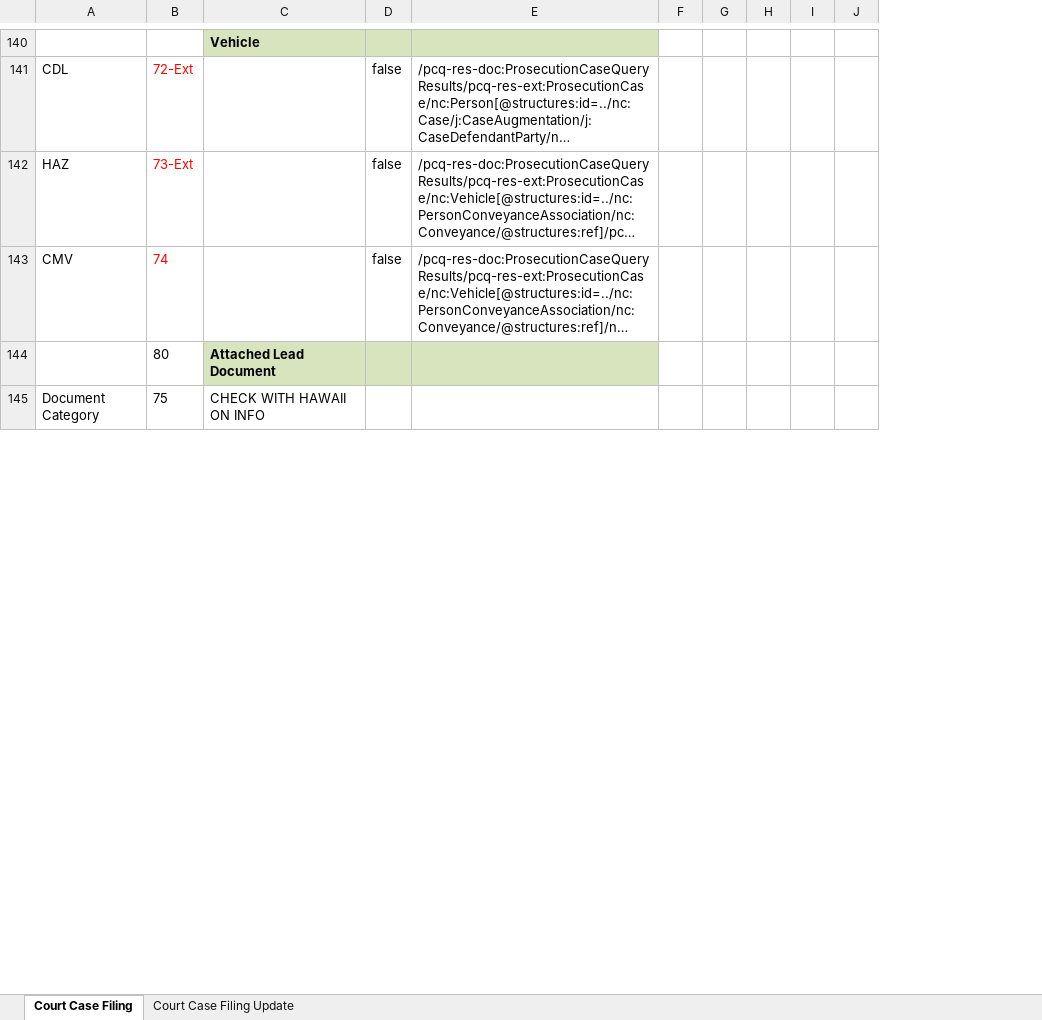
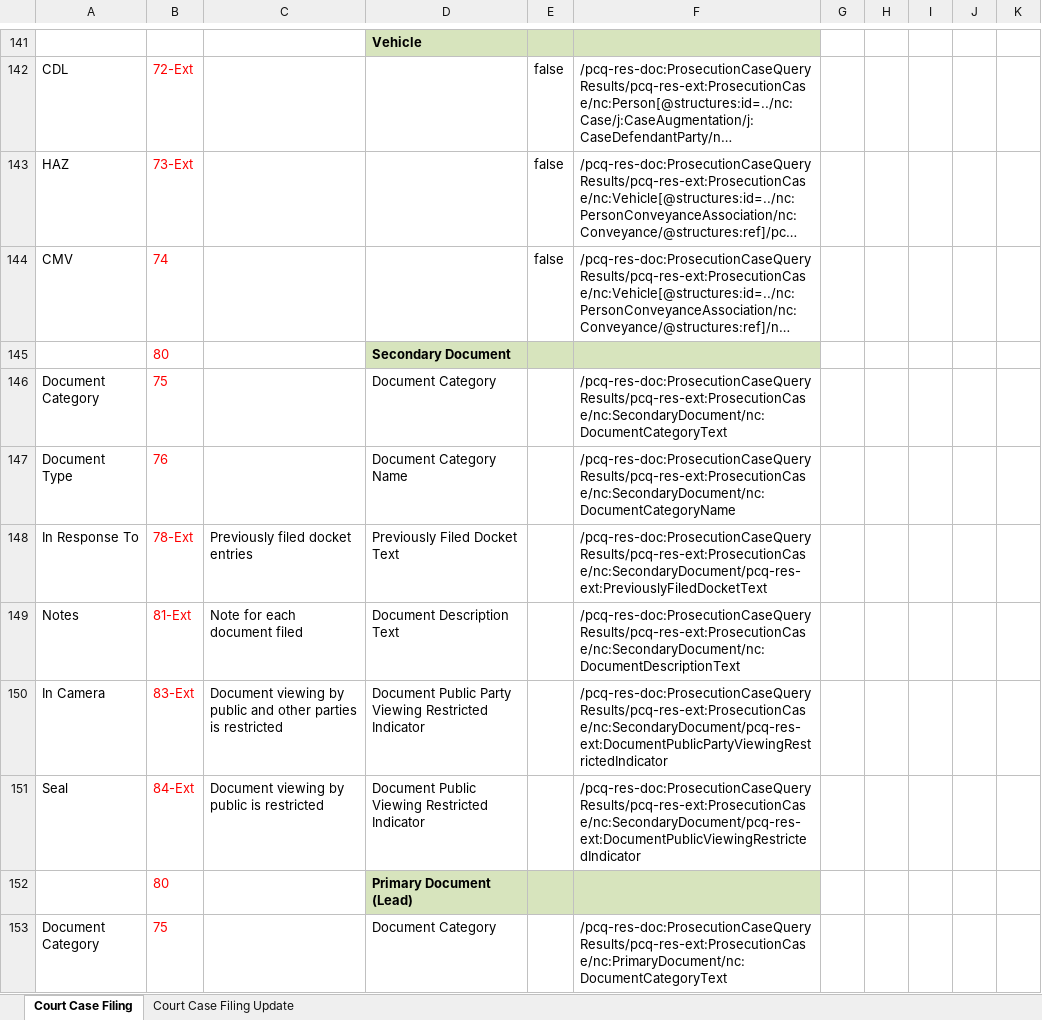
Before and after one commit to scottj7486/main, an Excel workbook: shared/ojb-resources-common/src/main/resources/ssp/Prosecution_Case_Query_Results/artifacts/service_model/information_model/IEPD/documentation/ProsecutionCaseQueryResults.xlsx, sheet Court Case Filing, drawn as a sheet; only a part is shown, gaps mark what is left out; long unchanged cells end in …; values as stored, in another font and other column widths than the file's, no borders; removed rows and columns are numbered as before the commit, all else as after; the diff covers the shown part only; the diff names each change by its address in the sheet, - before the commit and + after, or states it on an @@ line.

Commit message:
Updated SSP with additional Hawaii requirements.

```diff
--- a/shared/ojb-resources-common/src/main/resources/ssp/Prosecution_Case_Query_Results/artifacts/service_model/information_model/IEPD/documentation/ProsecutionCaseQueryResults.xlsx (sheet Court Case Filing)
+++ b/shared/ojb-resources-common/src/main/resources/ssp/Prosecution_Case_Query_Results/artifacts/service_model/information_model/IEPD/documentation/ProsecutionCaseQueryResults.xlsx (sheet Court Case Filing)
+column C, empty
-column F, empty
+column J, empty
+row 145:  | 80 |  | Secondary Document
+row 146: Document Category | 75 |  | Document Category |  | /pcq-res-doc:ProsecutionCaseQueryResults/pcq-res-ext:ProsecutionCase/nc:SecondaryDocument/nc:DocumentCategoryText
+row 147: Document Type | 76 |  | Document Category Name |  | /pcq-res-doc:ProsecutionCaseQueryResults/pcq-res-ext:ProsecutionCase/nc:SecondaryDocument/nc:DocumentCategoryName
+row 148: In Response To | 78-Ext | Previously filed docket entries | Previously Filed Docket Text |  | /pcq-res-doc:ProsecutionCaseQueryResults/pcq-res-ext:ProsecutionCase/nc:SecondaryDocument/pcq-res-ext:PreviouslyFiledDocketText
+row 149: Notes | 81-Ext | Note for each document filed | Document Description Text |  | /pcq-res-doc:ProsecutionCaseQueryResults/pcq-res-ext:ProsecutionCase/nc:SecondaryDocument/nc:DocumentDescriptionText
+row 150: In Camera | 83-Ext | Document viewing by public and other parties is restricted | Document Public Party Viewing Restricted Indicator |  | /pcq-res-doc:ProsecutionCaseQueryResults/pcq-res-ext:ProsecutionCase/nc:SecondaryDocument/pcq-res-ext:DocumentPublicPartyViewingRestrictedIndicator
+row 151: Seal | 84-Ext | Document viewing by public is restricted | Document Public Viewing Restricted Indicator |  | /pcq-res-doc:ProsecutionCaseQueryResults/pcq-res-ext:ProsecutionCase/nc:SecondaryDocument/pcq-res-ext:DocumentPublicViewingRestrictedIndicator
-B152:B153 text colour: black
+B152:B153 text colour: #FF0000
-D152: Attached Lead Document
+D152: Primary Document (Lead)
-D153: CHECK WITH HAWAII ON INFO
+D153: Document Category
-F153: (empty)
+F153: /pcq-res-doc:ProsecutionCaseQueryResults/pcq-res-ext:ProsecutionCase/nc:PrimaryDocument/nc:DocumentCategoryText
```
Also changed, not shown: 14 added rows, 10 removed rows, 12 edited cells and cell formats elsewhere in this sheet, 5 other files.
